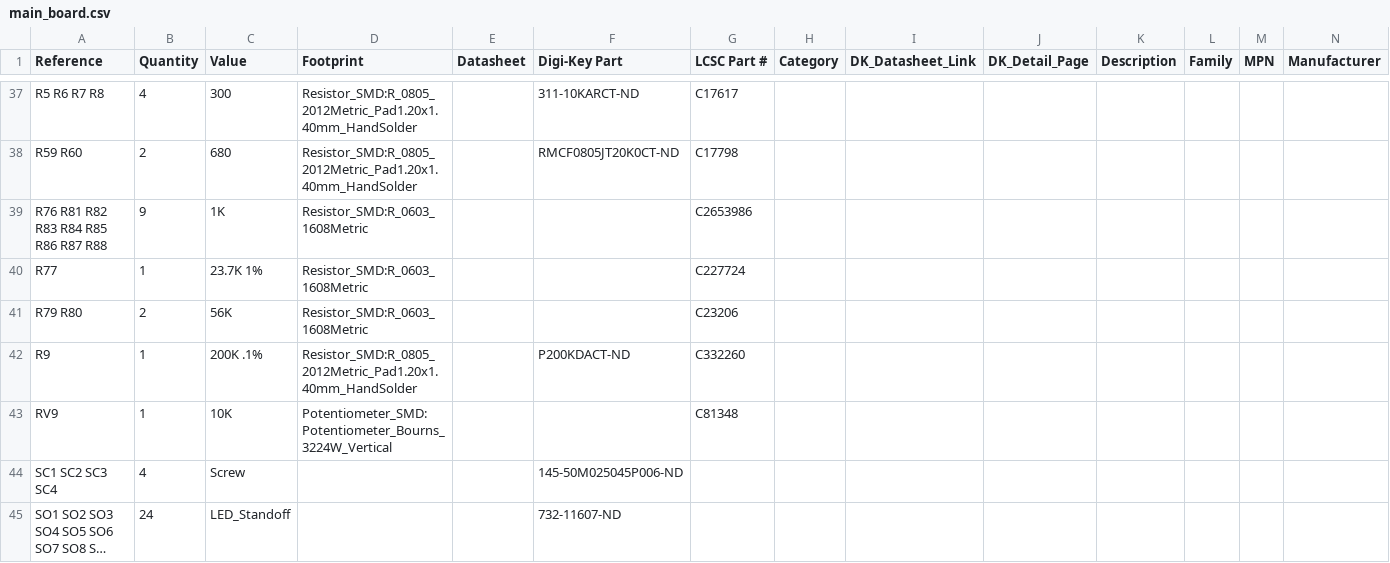
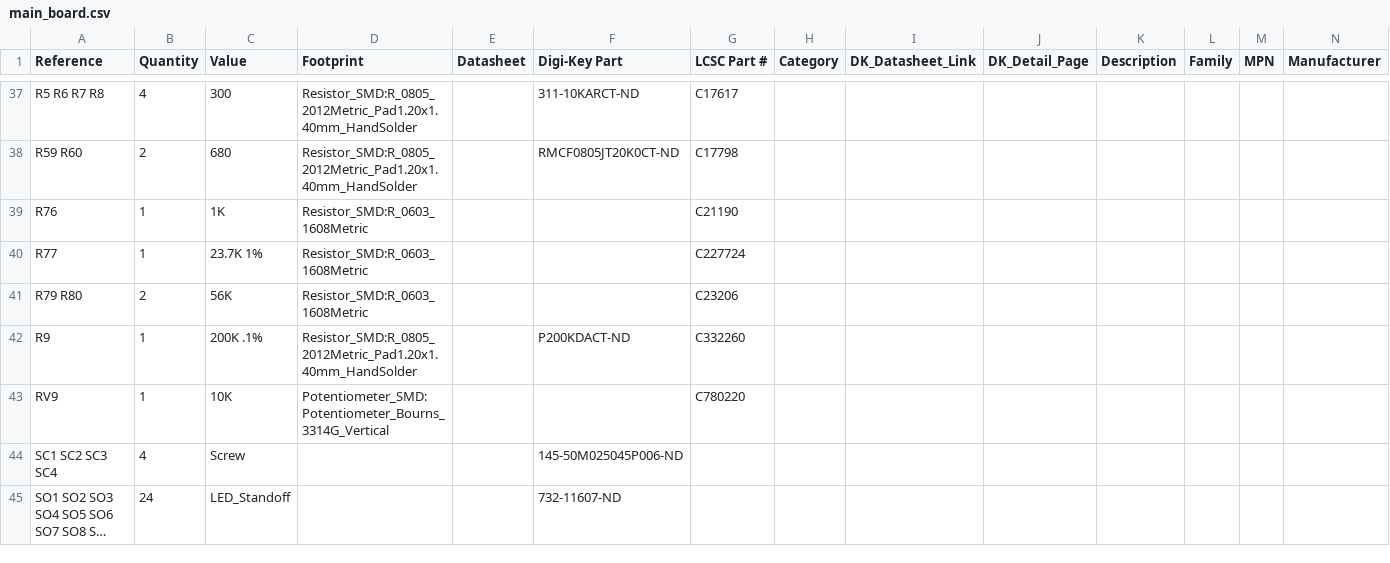
Before and after one commit to shannon-greenlight/bonkulator, a CSV file: main_board/main_board.csv, drawn as a sheet; only a part is shown, gaps mark what is left out; long unchanged cells end in …; removed rows and columns are numbered as before the commit, all else as after; rows hold the shown columns only; the diff names each change by its address in the sheet, - before the commit and + after, or states it on an @@ line.

```diff
--- a/main_board/main_board.csv
+++ b/main_board/main_board.csv
-row 39: R76 R81 R82 R83 R84 R85 R86 R87 R88 | 9 | 1K | Resistor_SMD:R_0603_1608Metric |  |  | C2653986
+row 39: R76 | 1 | 1K | Resistor_SMD:R_0603_1608Metric |  |  | C21190
-D43 (Footprint): Potentiometer_SMD:Potentiometer_Bourns_3224W_Vertical
+D43 (Footprint): Potentiometer_SMD:Potentiometer_Bourns_3314G_Vertical
-G43 (LCSC Part #): C81348
+G43 (LCSC Part #): C780220
```
Also changed, not shown: 6 other files.
